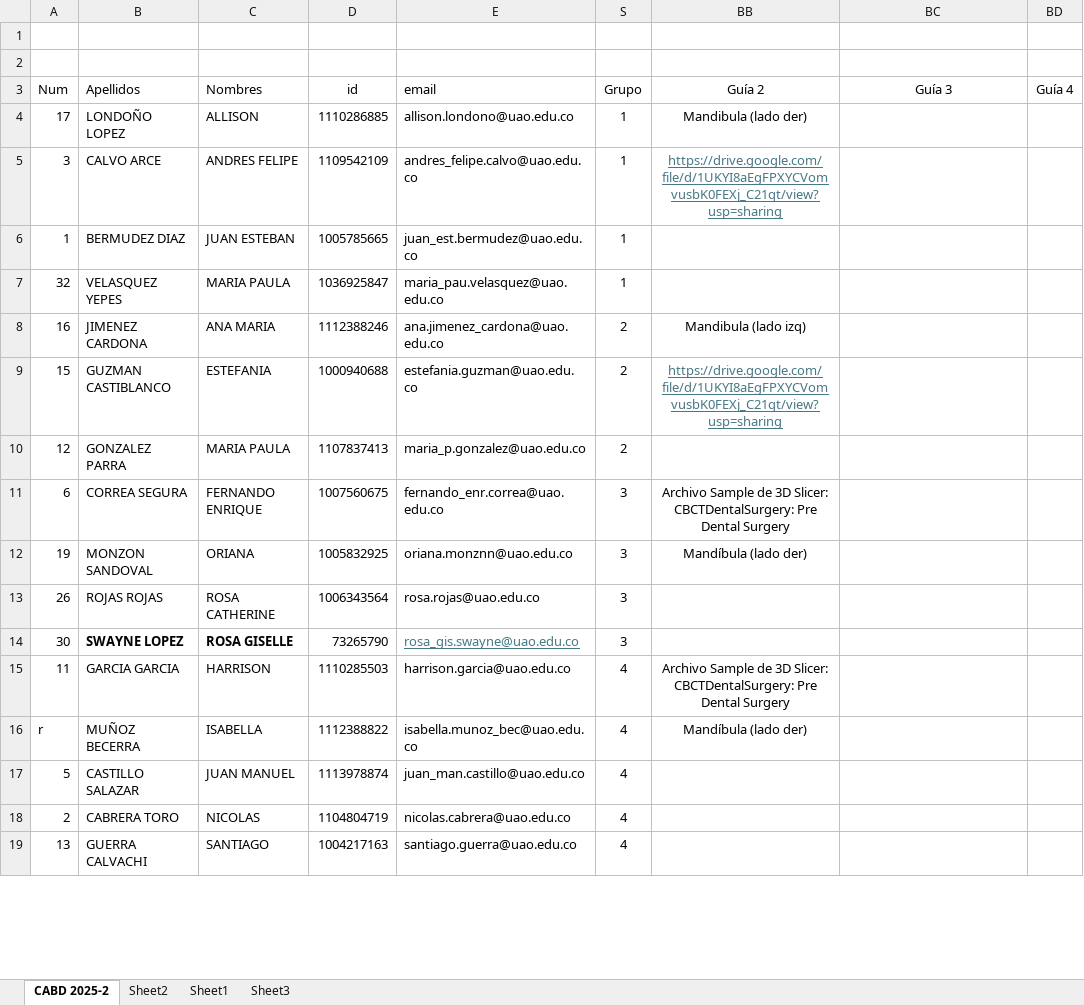
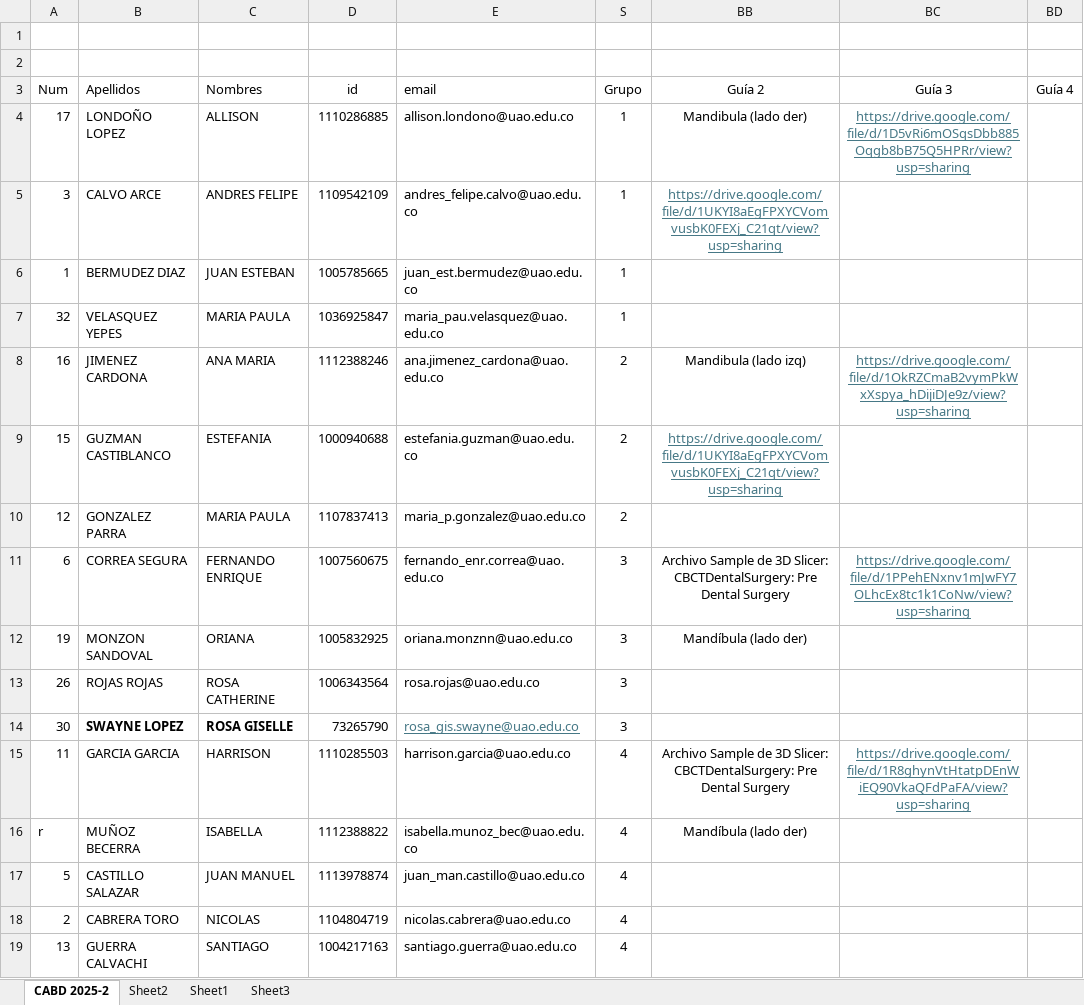
Before and after one commit to oicampo-uao/oicampo-uao.github.io, an Excel workbook: academics/CABD/2025-2/CABD 2025-2.xlsx, sheet CABD 2025-2, drawn as a sheet; only a part is shown; values as stored, in another font and other column widths than the file's, no borders; table styles not drawn; the diff covers the shown part only; the diff names each change by its address in the sheet, - before the commit and + after, or states it on an @@ line.

Commit message:
Update CABD 2025-2.xlsx

```diff
--- a/academics/CABD/2025-2/CABD 2025-2.xlsx (sheet CABD 2025-2)
+++ b/academics/CABD/2025-2/CABD 2025-2.xlsx (sheet CABD 2025-2)
-BC4 (Guía 3): (empty)
+BC4 (Guía 3): https://drive.google.com/file/d/1D5vRi6mOSqsDbb885Oqgb8bB75Q5HPRr/view?usp=sharing
-BC8 (Guía 3): (empty)
+BC8 (Guía 3): https://drive.google.com/file/d/1OkRZCmaB2vymPkWxXspya_hDijiDJe9z/view?usp=sharing
-BC11 (Guía 3): (empty)
+BC11 (Guía 3): https://drive.google.com/file/d/1PPehENxnv1mJwFY7OLhcEx8tc1k1CoNw/view?usp=sharing
-BC15 (Guía 3): (empty)
+BC15 (Guía 3): https://drive.google.com/file/d/1R8ghynVtHtatpDEnWiEQ90VkaQFdPaFA/view?usp=sharing
```
Also changed, not shown: 3 edited cells elsewhere in this sheet.
